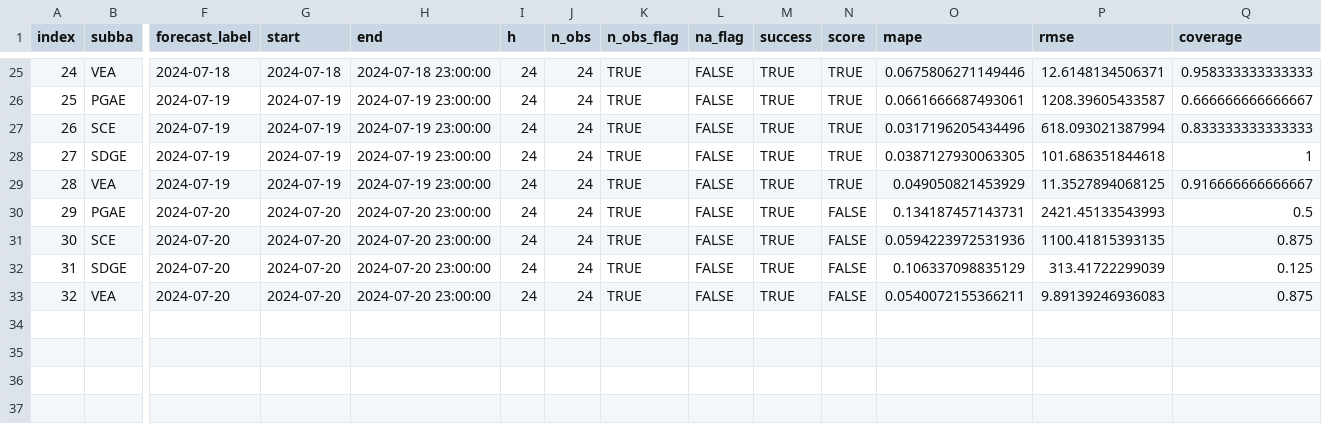
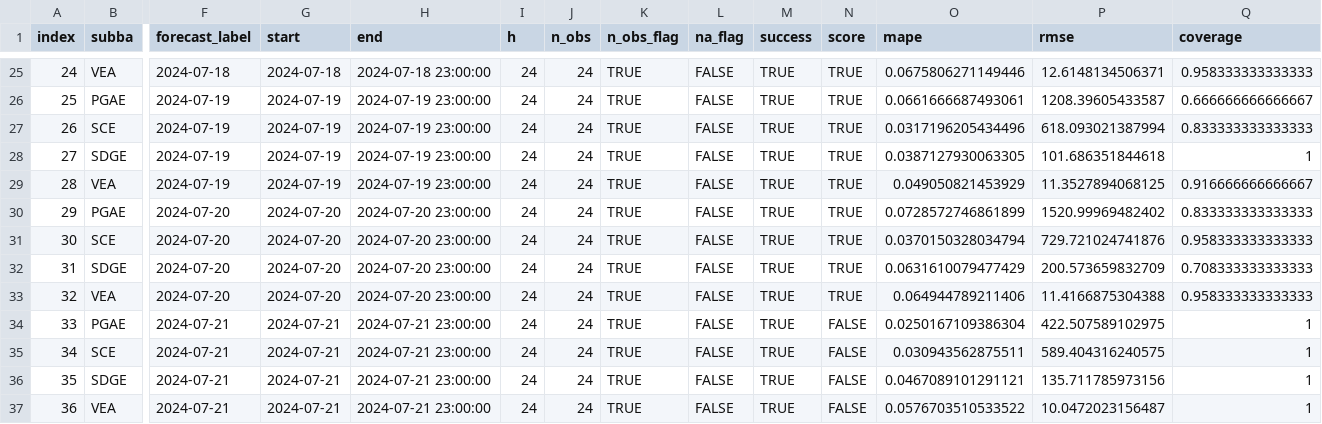
Before and after one commit to RamiKrispin/useR2024-pipeline-workshop, a CSV file: data/fc_log.csv, drawn as a sheet; only a part is shown, gaps mark what is left out; rows hold the shown columns only; the diff names each change by its address in the sheet, - before the commit and + after, or states it on an @@ line.

Commit message:
Auto update of the data

```diff
--- a/data/fc_log.csv
+++ b/data/fc_log.csv
-N30:N33 (score): FALSE
+N30:N33 (score): TRUE
-O30 (mape): 0.134187457143731
+O30 (mape): 0.0728572746861899
-P30 (rmse): 2421.45133543993
+P30 (rmse): 1520.99969482402
-Q30 (coverage): 0.5
+Q30 (coverage): 0.833333333333333
-O31 (mape): 0.0594223972531936
+O31 (mape): 0.0370150328034794
-P31 (rmse): 1100.41815393135
+P31 (rmse): 729.721024741876
-Q31 (coverage): 0.875
+Q31 (coverage): 0.958333333333333
-O32 (mape): 0.106337098835129
+O32 (mape): 0.0631610079477429
-P32 (rmse): 313.41722299039
+P32 (rmse): 200.573659832709
-Q32 (coverage): 0.125
+Q32 (coverage): 0.708333333333333
-O33 (mape): 0.0540072155366211
+O33 (mape): 0.064944789211406
-P33 (rmse): 9.89139246936083
+P33 (rmse): 11.4166875304388
-Q33 (coverage): 0.875
+Q33 (coverage): 0.958333333333333
+row 34: 33 | PGAE | 2024-07-21 | 2024-07-21 | 2024-07-21 23:00:00 | 24 | 24 | TRUE | FALSE | TRUE | FALSE | 0.0250167109386304 | 422.507589102975 | 1
+row 35: 34 | SCE | 2024-07-21 | 2024-07-21 | 2024-07-21 23:00:00 | 24 | 24 | TRUE | FALSE | TRUE | FALSE | 0.030943562875511 | 589.404316240575 | 1
+row 36: 35 | SDGE | 2024-07-21 | 2024-07-21 | 2024-07-21 23:00:00 | 24 | 24 | TRUE | FALSE | TRUE | FALSE | 0.0467089101291121 | 135.711785973156 | 1
+row 37: 36 | VEA | 2024-07-21 | 2024-07-21 | 2024-07-21 23:00:00 | 24 | 24 | TRUE | FALSE | TRUE | FALSE | 0.0576703510533522 | 10.0472023156487 | 1
```
Also changed, not shown: data/log.csv, 3 other files.
